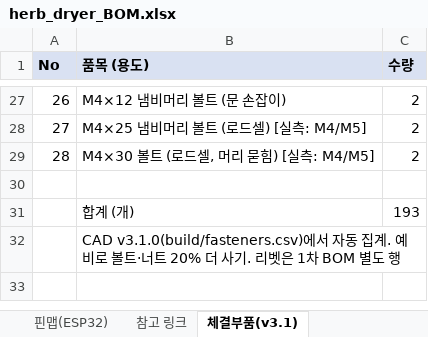
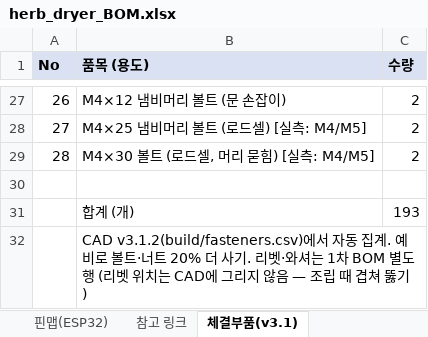
Before and after one commit to bapuri-commits/herb-dryer, an Excel workbook: bom/herb_dryer_BOM.xlsx, sheet 체결부품(v3.1), drawn as a sheet; only a part is shown, gaps mark what is left out; values as stored, in another font and other column widths than the file's, no borders; the diff names each change by its address in the sheet, - before the commit and + after, or states it on an @@ line.

```diff
--- a/bom/herb_dryer_BOM.xlsx (sheet 체결부품(v3.1))
+++ b/bom/herb_dryer_BOM.xlsx (sheet 체결부품(v3.1))
-B32 (품목 (용도)): CAD v3.1.0(build/fasteners.csv)에서 자동 집계. 예비로 볼트·너트 20% 더 사기. 리벳은 1차 BOM 별도 행
+B32 (품목 (용도)): CAD v3.1.2(build/fasteners.csv)에서 자동 집계. 예비로 볼트·너트 20% 더 사기. 리벳·와셔는 1차 BOM 별도 행 (리벳 위치는 CAD에 그리지 않음 — 조립 때 겹쳐 뚫기)
```
Also changed, not shown: sheet 1차 BOM, sheet CAD 변경점, formulas that keep their value, charts or pictures, 6 other files.
